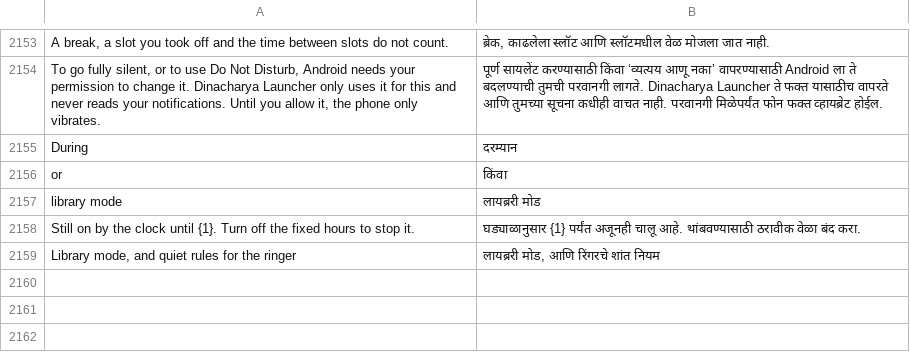
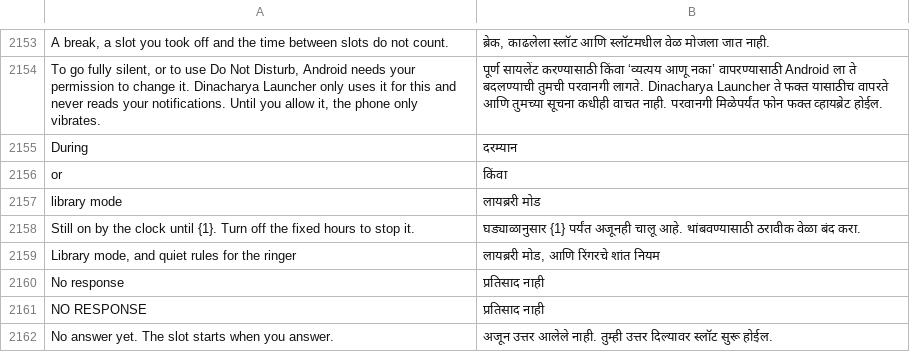
Before and after one commit to codeavirata/Dinacharya-Launcher, a TSV file: app/src/main/assets/lang/mr.tsv, drawn as a sheet; only a part is shown, gaps mark what is left out.

```diff
--- a/app/src/main/assets/lang/mr.tsv
+++ b/app/src/main/assets/lang/mr.tsv
@@ -2159 +2159,4 @@ Still on by the clock until {1}. Turn off the fixed hours to stop it.	घड्
 Library mode, and quiet rules for the ringer	लायब्ररी मोड, आणि रिंगरचे शांत नियम
+No response	प्रतिसाद नाही
+NO RESPONSE	प्रतिसाद नाही
+No answer yet. The slot starts when you answer.	अजून उत्तर आलेले नाही. तुम्ही उत्तर दिल्यावर स्लॉट सुरू होईल.
```
Also changed, not shown: app/src/main/assets/lang/bn.tsv, app/src/main/assets/lang/gu.tsv, 17 other files.
